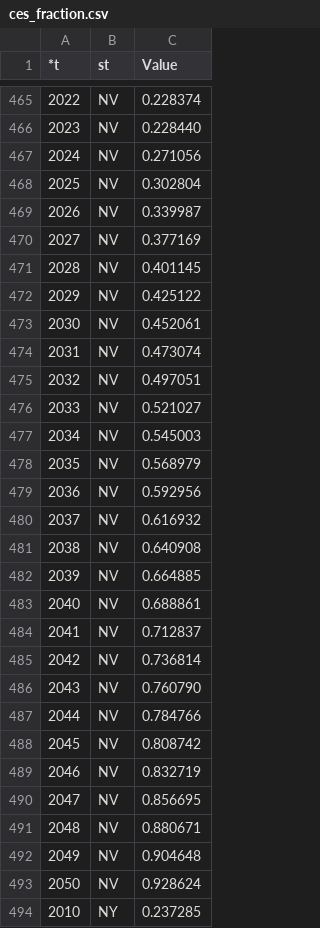
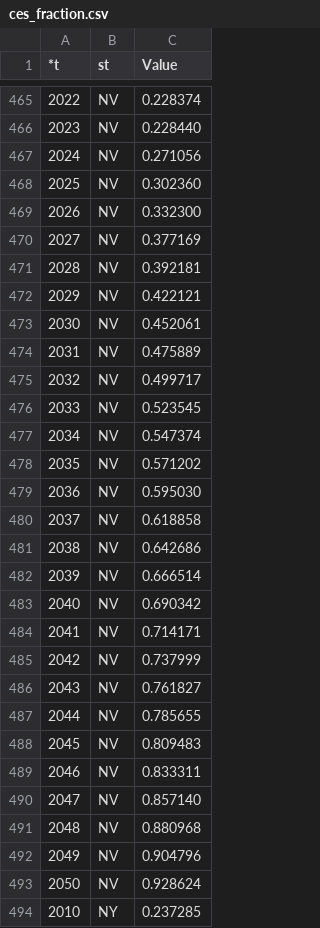
Before and after one commit to ReEDS-Model/ReEDS_Input_Processing, a CSV file: state_policies/outputs/ces_fraction.csv, drawn as a sheet; only a part is shown, gaps mark what is left out; the diff covers the shown part only.

```diff
--- a/state_policies/outputs/ces_fraction.csv
+++ b/state_policies/outputs/ces_fraction.csv
@@ -467,27 +467,27 @@
 2024,NV,0.271056
-2025,NV,0.302804
-2026,NV,0.339987
+2025,NV,0.302360
+2026,NV,0.332300
 2027,NV,0.377169
-2028,NV,0.401145
-2029,NV,0.425122
+2028,NV,0.392181
+2029,NV,0.422121
 2030,NV,0.452061
-2031,NV,0.473074
-2032,NV,0.497051
-2033,NV,0.521027
-2034,NV,0.545003
-2035,NV,0.568979
-2036,NV,0.592956
-2037,NV,0.616932
-2038,NV,0.640908
-2039,NV,0.664885
-2040,NV,0.688861
-2041,NV,0.712837
-2042,NV,0.736814
-2043,NV,0.760790
-2044,NV,0.784766
-2045,NV,0.808742
-2046,NV,0.832719
-2047,NV,0.856695
-2048,NV,0.880671
-2049,NV,0.904648
+2031,NV,0.475889
+2032,NV,0.499717
+2033,NV,0.523545
+2034,NV,0.547374
+2035,NV,0.571202
+2036,NV,0.595030
+2037,NV,0.618858
+2038,NV,0.642686
+2039,NV,0.666514
+2040,NV,0.690342
+2041,NV,0.714171
+2042,NV,0.737999
+2043,NV,0.761827
+2044,NV,0.785655
+2045,NV,0.809483
+2046,NV,0.833311
+2047,NV,0.857140
+2048,NV,0.880968
+2049,NV,0.904796
 2050,NV,0.928624
```
Also changed, not shown: 166 edited cells elsewhere in this file.
